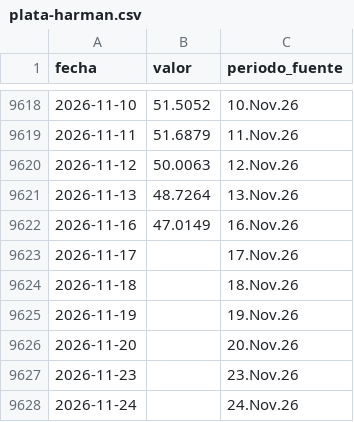
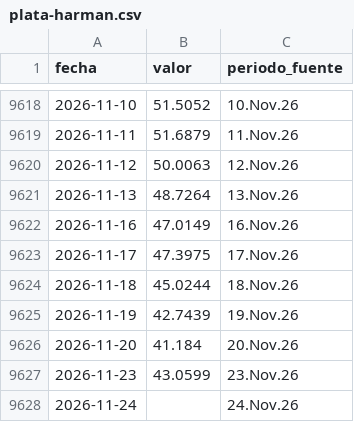
Before and after one commit to LizethRiveros/snapshot-peru, a CSV file: data/bcrp/plata-harman.csv, drawn as a sheet; only a part is shown, gaps mark what is left out.

```diff
--- a/data/bcrp/plata-harman.csv
+++ b/data/bcrp/plata-harman.csv
@@ -9622,7 +9622,7 @@ fecha,valor,periodo_fuente
 2026-11-16,47.0149,16.Nov.26
-2026-11-17,,17.Nov.26
-2026-11-18,,18.Nov.26
-2026-11-19,,19.Nov.26
-2026-11-20,,20.Nov.26
-2026-11-23,,23.Nov.26
+2026-11-17,47.3975,17.Nov.26
+2026-11-18,45.0244,18.Nov.26
+2026-11-19,42.7439,19.Nov.26
+2026-11-20,41.184,20.Nov.26
+2026-11-23,43.0599,23.Nov.26
 2026-11-24,,24.Nov.26
```
Also changed, not shown: data/bcrp/cobre-londres.csv, data/bcrp/oro-londres.csv, 7 other files.
